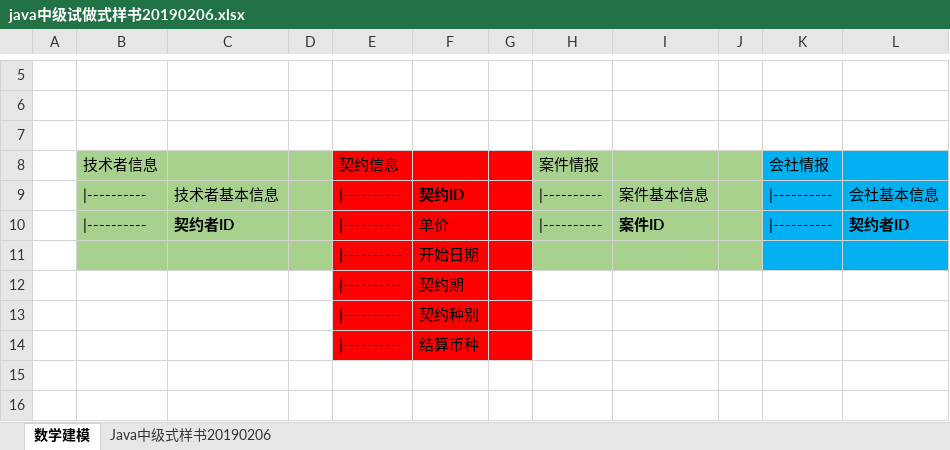
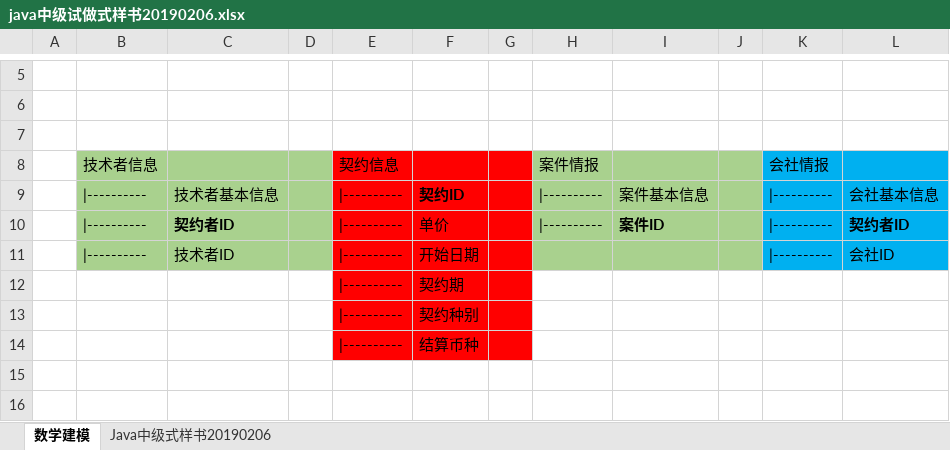
Before and after one commit to YANHAOsTHINGSdb/JavaMiddleClassSampleSource, an Excel workbook: doc/java中级试做式样书20190206.xlsx, sheet 数学建模, drawn as a sheet; only a part is shown, gaps mark what is left out; values as stored, in another font and other column widths than the file's, no borders; charts and pictures not drawn; removed rows and columns are numbered as before the commit, all else as after; the diff names each change by its address in the sheet, - before the commit and + after, or states it on an @@ line.

Commit message:
技术者与会社各有各的ID
理由是，技术者也许只是路过并未签约是可以的，也应该被系统管理，所以它的ID是独立存在。同理可证会社也是一样。

```diff
--- a/doc/java中级试做式样书20190206.xlsx (sheet 数学建模)
+++ b/doc/java中级试做式样书20190206.xlsx (sheet 数学建模)
-row 11:  |  |  |  | |---------- | 开始日期
+row 11:  | |---------- | 技术者ID |  | |---------- | 开始日期 |  |  |  |  | |---------- | 会社ID
```
Also changed, not shown: charts or pictures.
